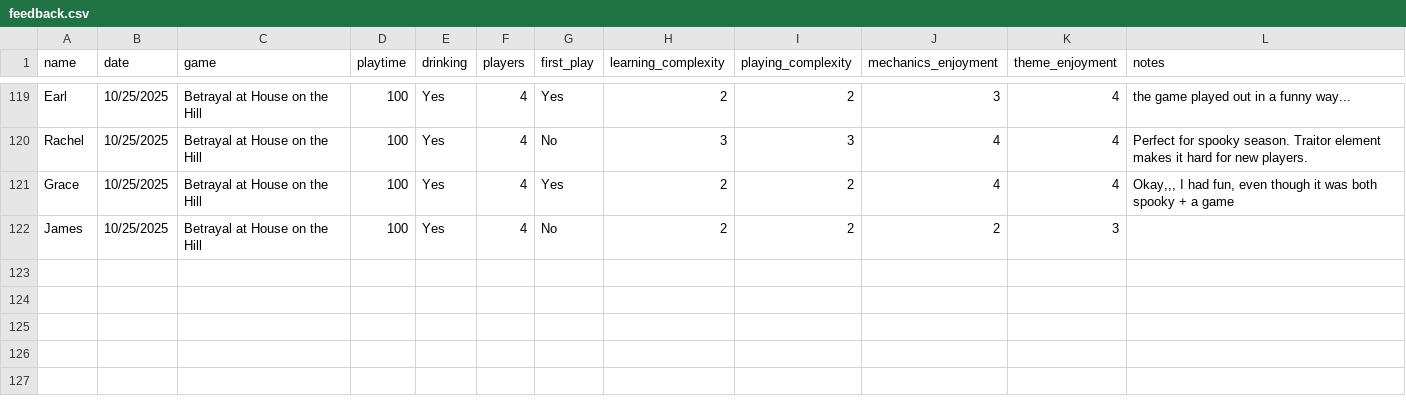
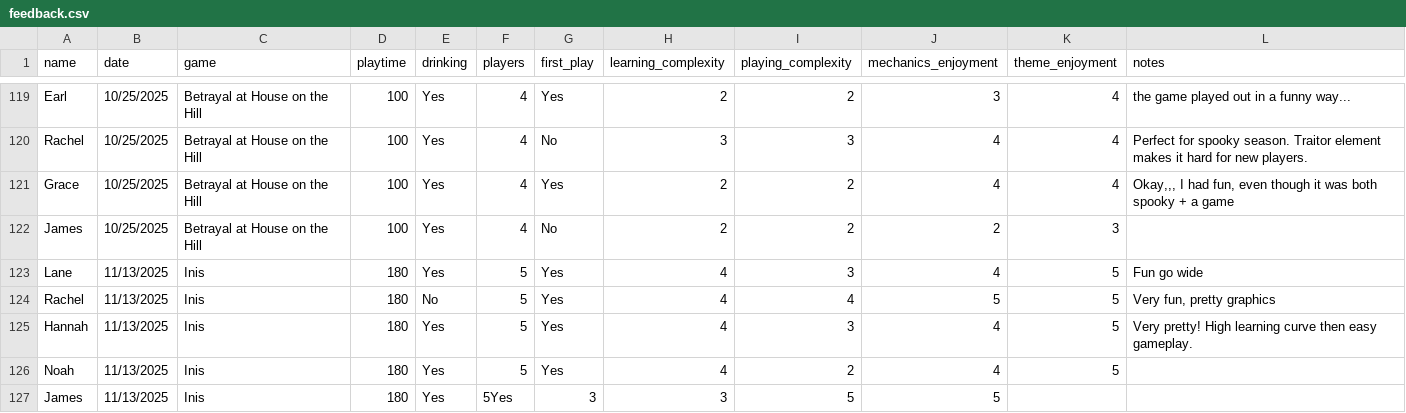
Before and after one commit to carey-james/Games-List, a CSV file: feedback.csv, drawn as a sheet; only a part is shown, gaps mark what is left out.

Commit message:
Update feedback.csv

```diff
--- a/feedback.csv
+++ b/feedback.csv
@@ -122 +122,6 @@ Grace|10/25/2025|Betrayal at House on the Hill|100|Yes|4|Yes|2|2|4|4|Okay,,, I h
 James|10/25/2025|Betrayal at House on the Hill|100|Yes|4|No|2|2|2|3|
+Lane|11/13/2025|Inis|180|Yes|5|Yes|4|3|4|5|Fun go wide
+Rachel|11/13/2025|Inis|180|No|5|Yes|4|4|5|5|Very fun, pretty graphics
+Hannah|11/13/2025|Inis|180|Yes|5|Yes|4|3|4|5|Very pretty! High learning curve then easy gameplay.
+Noah|11/13/2025|Inis|180|Yes|5|Yes|4|2|4|5|
+James|11/13/2025|Inis|180|Yes|5Yes|3|3|5|5|
```
